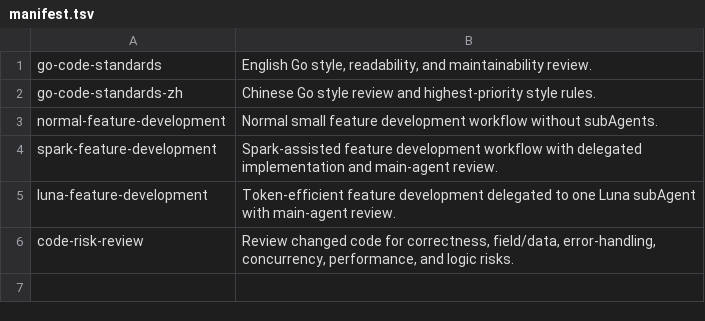
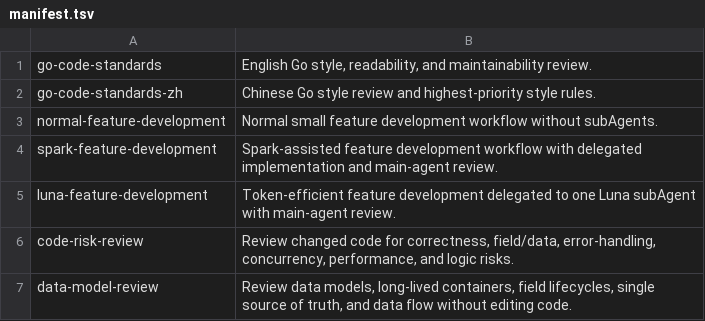
Before and after one commit to CCpro10/go-code-standards, a TSV file: skills/manifest.tsv, drawn as a sheet.

Commit message:
Add data model and data flow review skill

```diff
--- a/skills/manifest.tsv
+++ b/skills/manifest.tsv
@@ -6 +6,2 @@ luna-feature-development	Token-efficient feature development delegated to one Lu
 code-risk-review	Review changed code for correctness, field/data, error-handling, concurrency, performance, and logic risks.
+data-model-review	Review data models, long-lived containers, field lifecycles, single source of truth, and data flow without editing code.
```
Also changed, not shown: 5 other files.
